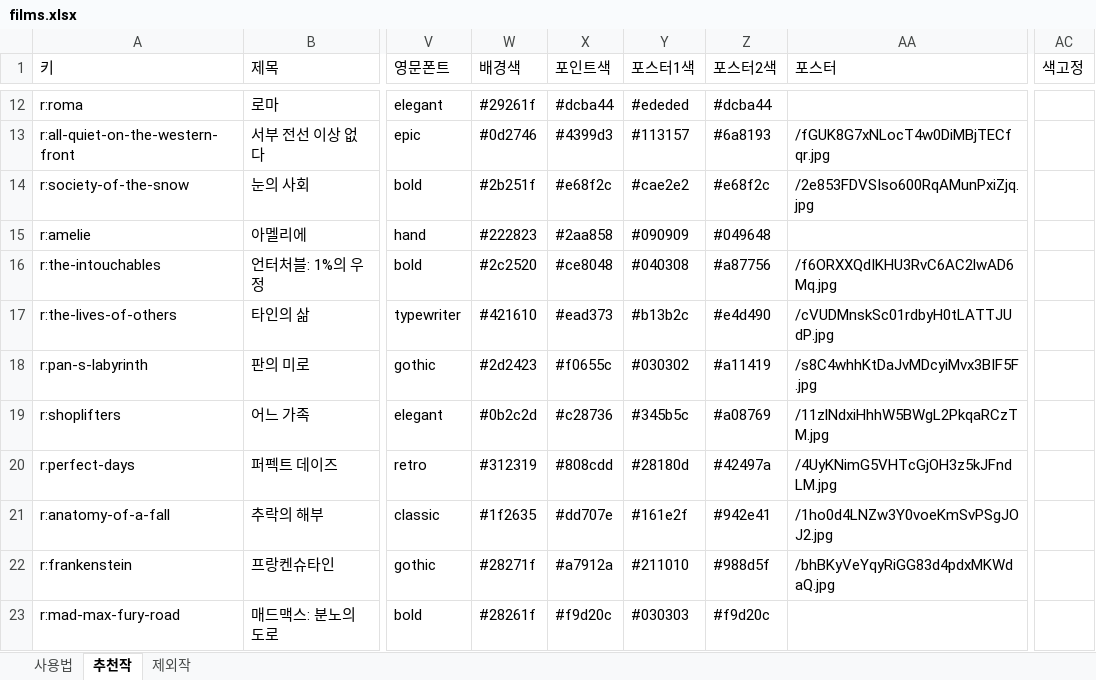
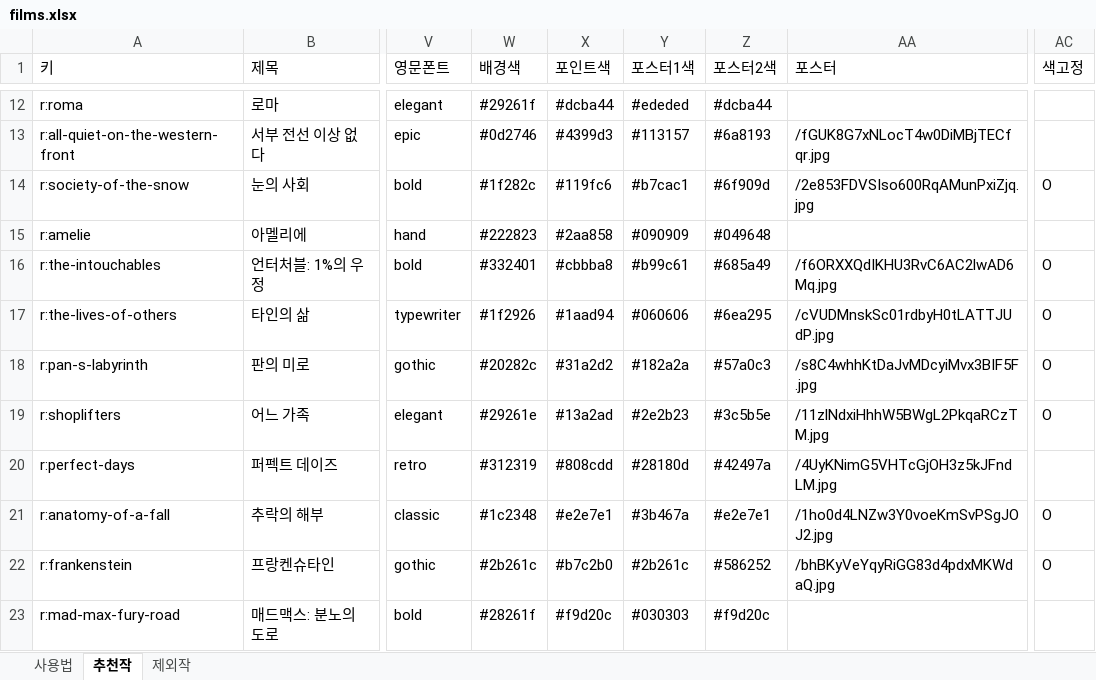
Before and after one commit to kdw123487-arch/MYMOVIESTAR, an Excel workbook: data/films.xlsx, sheet 추천작, drawn as a sheet; only a part is shown, gaps mark what is left out; values as stored, in another font and other column widths than the file's, no cell formats; the diff covers the shown part only; the diff names each change by its address in the sheet, - before the commit and + after, or states it on an @@ line.

```diff
--- a/data/films.xlsx (sheet 추천작)
+++ b/data/films.xlsx (sheet 추천작)
-W14 (배경색): #2b251f
+W14 (배경색): #1f282c
-X14 (포인트색): #e68f2c
+X14 (포인트색): #119fc6
-Y14 (포스터1색): #cae2e2
+Y14 (포스터1색): #b7cac1
-Z14 (포스터2색): #e68f2c
+Z14 (포스터2색): #6f909d
-AC14 (색고정): (empty)
+AC14 (색고정): O
-W16 (배경색): #2c2520
+W16 (배경색): #332401
-X16 (포인트색): #ce8048
+X16 (포인트색): #cbbba8
-Y16 (포스터1색): #040308
+Y16 (포스터1색): #b99c61
-Z16 (포스터2색): #a87756
+Z16 (포스터2색): #685a49
-AC16:AC19 (색고정): (empty)
+AC16:AC19 (색고정): O
-W17 (배경색): #421610
+W17 (배경색): #1f2926
-X17 (포인트색): #ead373
+X17 (포인트색): #1aad94
-Y17 (포스터1색): #b13b2c
+Y17 (포스터1색): #060606
-Z17 (포스터2색): #e4d490
+Z17 (포스터2색): #6ea295
-W18 (배경색): #2d2423
+W18 (배경색): #20282c
-X18 (포인트색): #f0655c
+X18 (포인트색): #31a2d2
-Y18 (포스터1색): #030302
+Y18 (포스터1색): #182a2a
-Z18 (포스터2색): #a11419
+Z18 (포스터2색): #57a0c3
-W19 (배경색): #0b2c2d
+W19 (배경색): #29261e
-X19 (포인트색): #c28736
+X19 (포인트색): #13a2ad
-Y19 (포스터1색): #345b5c
+Y19 (포스터1색): #2e2b23
-Z19 (포스터2색): #a08769
+Z19 (포스터2색): #3c5b5e
-W21 (배경색): #1f2635
+W21 (배경색): #1c2348
-X21 (포인트색): #dd707e
+X21 (포인트색): #e2e7e1
-Y21 (포스터1색): #161e2f
+Y21 (포스터1색): #3b467a
-Z21 (포스터2색): #942e41
+Z21 (포스터2색): #e2e7e1
-AC21:AC22 (색고정): (empty)
+AC21:AC22 (색고정): O
-W22 (배경색): #28271f
+W22 (배경색): #2b261c
-X22 (포인트색): #a7912a
+X22 (포인트색): #b7c2b0
-Y22 (포스터1색): #211010
+Y22 (포스터1색): #2b261c
-Z22 (포스터2색): #988d5f
+Z22 (포스터2색): #586252
```
Also changed, not shown: 108 edited cells elsewhere in this sheet, cell formats, 1 other file.
